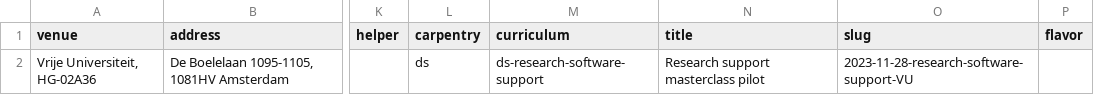
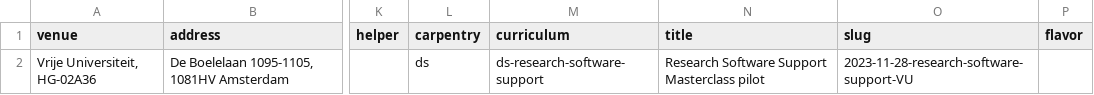
Before and after one commit to esciencecenter-digital-skills/2023-11-28-research-software-support-VU, a CSV file: _data/data.csv, drawn as a sheet; only a part is shown, gaps mark what is left out; the diff names each change by its address in the sheet, - before the commit and + after, or states it on an @@ line.

Commit message:
Change title

```diff
--- a/_data/data.csv
+++ b/_data/data.csv
-N2 (title): Research support masterclass pilot
+N2 (title): Research Software Support Masterclass pilot
```
